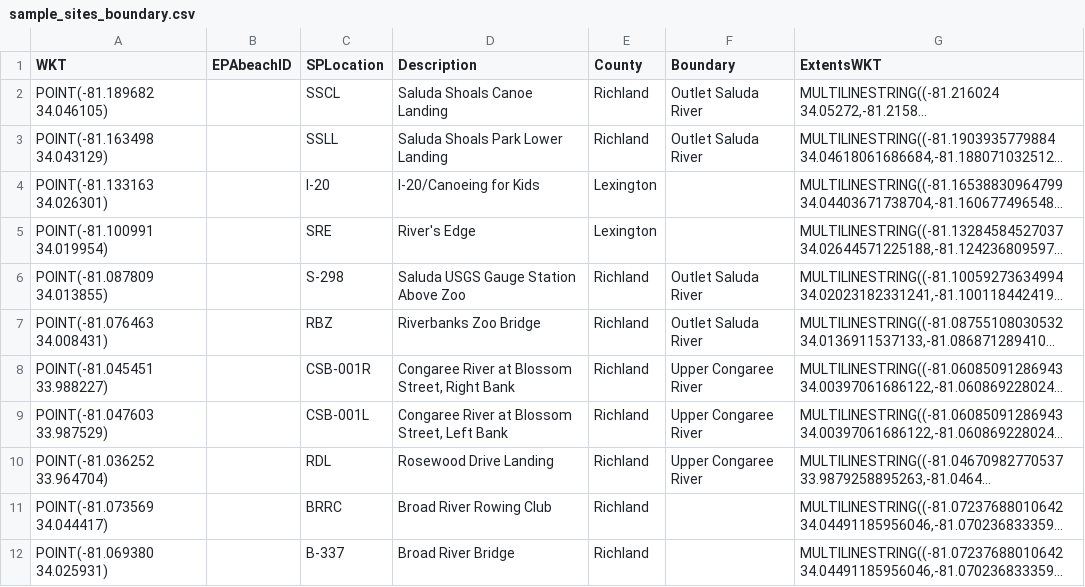
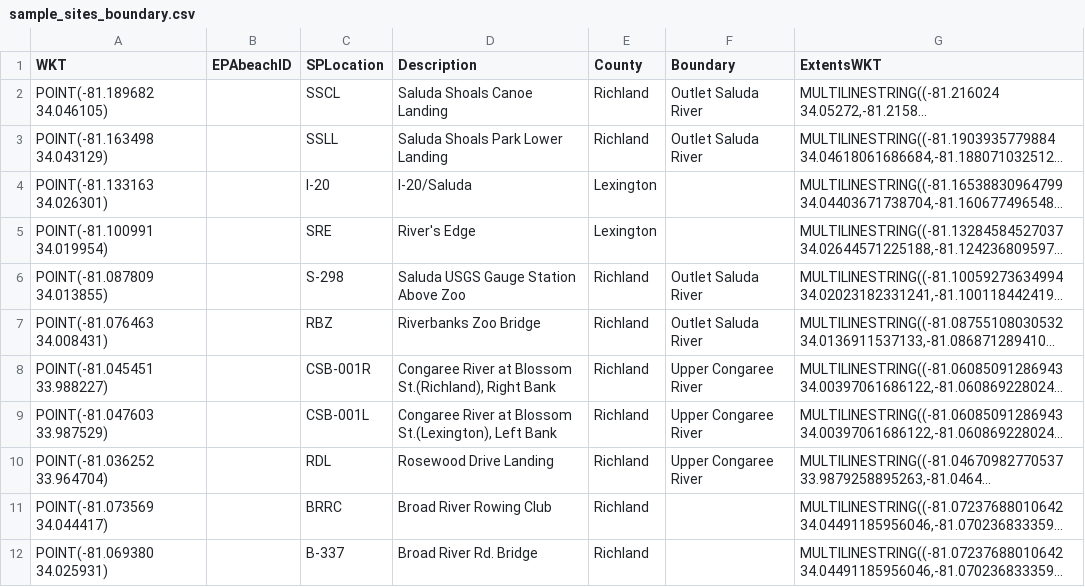
Before and after one commit to DanRamage/Saluda-River-Project, a CSV file: config/sample_sites_boundary.csv, drawn as a sheet; long unchanged cells end in …; the diff names each change by its address in the sheet, - before the commit and + after, or states it on an @@ line.

Commit message:
Updated site names and descriptions.

```diff
--- a/config/sample_sites_boundary.csv
+++ b/config/sample_sites_boundary.csv
-D4 (Description): I-20/Canoeing for Kids
+D4 (Description): I-20/Saluda
-D8 (Description): …at Blossom Street, Right Bank
+D8 (Description): …at Blossom St.(Richland), Right Bank
-D9 (Description): …at Blossom Street, Left Bank
+D9 (Description): …at Blossom St.(Lexington), Left Bank
-D12 (Description): Broad River Bridge
+D12 (Description): Broad River Rd. Bridge
```
Also changed, not shown: config/sc_rivers_boundaries.csv.
